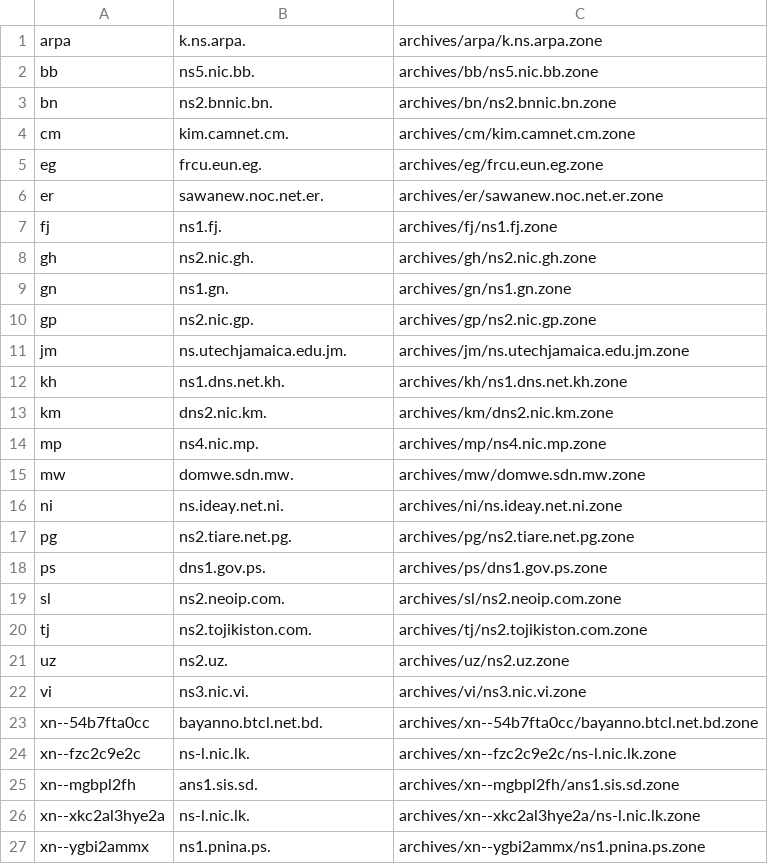
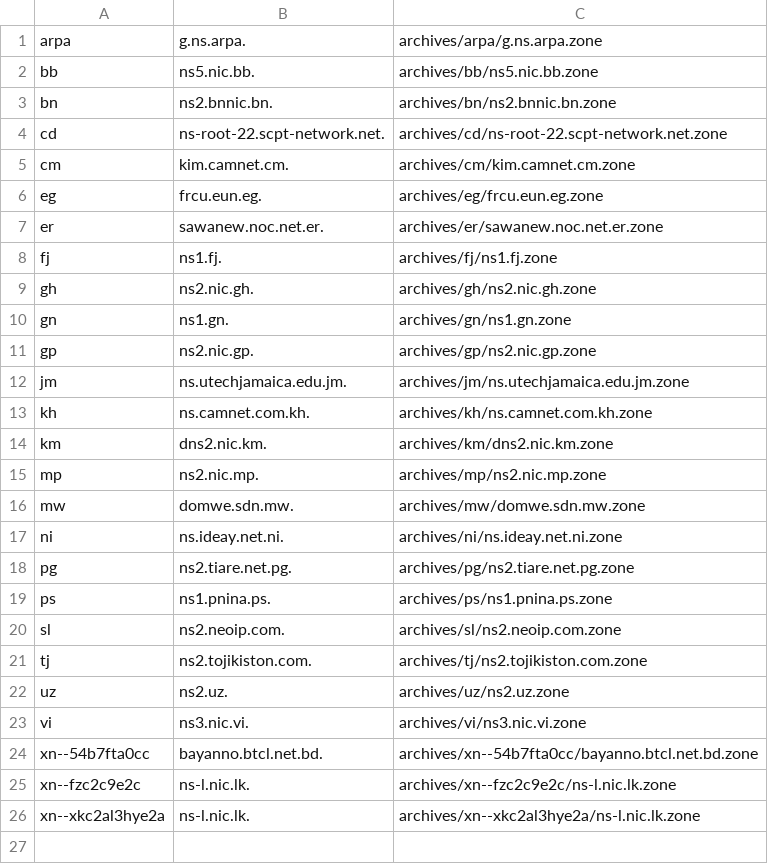
Before and after one commit to vuong2023/TLDR-2, a TSV file: transferable_zones.tsv, drawn as a sheet.

```diff
--- a/transferable_zones.tsv
+++ b/transferable_zones.tsv
@@ -1,4 +1,5 @@
-arpa	k.ns.arpa.	archives/arpa/k.ns.arpa.zone
+arpa	g.ns.arpa.	archives/arpa/g.ns.arpa.zone
 bb	ns5.nic.bb.	archives/bb/ns5.nic.bb.zone
 bn	ns2.bnnic.bn.	archives/bn/ns2.bnnic.bn.zone
+cd	ns-root-22.scpt-network.net.	archives/cd/ns-root-22.scpt-network.net.zone
 cm	kim.camnet.cm.	archives/cm/kim.camnet.cm.zone
@@ -11,5 +12,5 @@ gp	ns2.nic.gp.	archives/gp/ns2.nic.gp.zone
 jm	ns.utechjamaica.edu.jm.	archives/jm/ns.utechjamaica.edu.jm.zone
-kh	ns1.dns.net.kh.	archives/kh/ns1.dns.net.kh.zone
+kh	ns.camnet.com.kh.	archives/kh/ns.camnet.com.kh.zone
 km	dns2.nic.km.	archives/km/dns2.nic.km.zone
-mp	ns4.nic.mp.	archives/mp/ns4.nic.mp.zone
+mp	ns2.nic.mp.	archives/mp/ns2.nic.mp.zone
 mw	domwe.sdn.mw.	archives/mw/domwe.sdn.mw.zone
@@ -17,3 +18,3 @@ ni	ns.ideay.net.ni.	archives/ni/ns.ideay.net.ni.zone
 pg	ns2.tiare.net.pg.	archives/pg/ns2.tiare.net.pg.zone
-ps	dns1.gov.ps.	archives/ps/dns1.gov.ps.zone
+ps	ns1.pnina.ps.	archives/ps/ns1.pnina.ps.zone
 sl	ns2.neoip.com.	archives/sl/ns2.neoip.com.zone
@@ -24,4 +25,2 @@ xn--54b7fta0cc	bayanno.btcl.net.bd.	archives/xn--54b7fta0cc/bayanno.btcl.net.bd.
 xn--fzc2c9e2c	ns-l.nic.lk.	archives/xn--fzc2c9e2c/ns-l.nic.lk.zone
-xn--mgbpl2fh	ans1.sis.sd.	archives/xn--mgbpl2fh/ans1.sis.sd.zone
 xn--xkc2al3hye2a	ns-l.nic.lk.	archives/xn--xkc2al3hye2a/ns-l.nic.lk.zone
-xn--ygbi2ammx	ns1.pnina.ps.	archives/xn--ygbi2ammx/ns1.pnina.ps.zone
```
Also changed, not shown: 7 other files.
